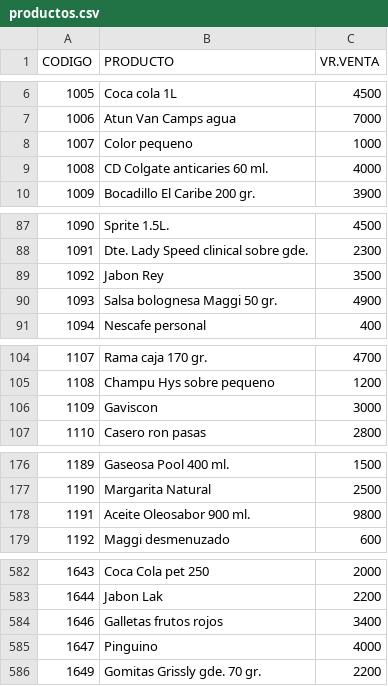
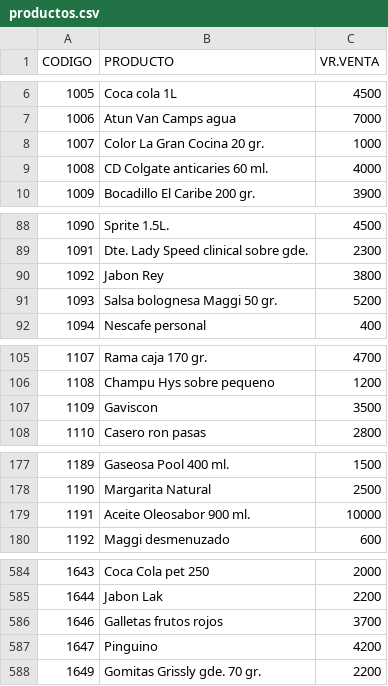
Before and after one commit to jhonmario79-stack/Lista-precio, a CSV file: productos.csv, drawn as a sheet; only a part is shown, gaps mark what is left out; the diff covers the shown part only.

```diff
--- a/productos.csv
+++ b/productos.csv
@@ -7,3 +7,3 @@ CODIGO;PRODUCTO;VR.VENTA
 1006;Atun Van Camps agua;7000
-1007;Color pequeno;1000
+1007;Color La Gran Cocina 20 gr.;1000
 1008;CD Colgate anticaries 60 ml.;4000
@@ -88,4 +89,4 @@ CODIGO;PRODUCTO;VR.VENTA
 1091;Dte. Lady Speed clinical sobre gde.;2300
-1092;Jabon Rey;3500
-1093;Salsa bolognesa Maggi 50 gr.;4900
+1092;Jabon Rey;3800
+1093;Salsa bolognesa Maggi 50 gr.;5200
 1094;Nescafe personal;400
@@ -105,3 +106,3 @@ CODIGO;PRODUCTO;VR.VENTA
 1108;Champu Hys sobre pequeno;1200
-1109;Gaviscon;3000
+1109;Gaviscon;3500
 1110;Casero ron pasas;2800
@@ -177,3 +178,3 @@ CODIGO;PRODUCTO;VR.VENTA
 1190;Margarita Natural;2500
-1191;Aceite Oleosabor 900 ml.;9800
+1191;Aceite Oleosabor 900 ml.;10000
 1192;Maggi desmenuzado;600
@@ -583,4 +585,4 @@ CODIGO;PRODUCTO;VR.VENTA
 1644;Jabon Lak;2200
-1646;Galletas frutos rojos;3400
-1647;Pinguino;4000
+1646;Galletas frutos rojos;3700
+1647;Pinguino;4200
 1649;Gomitas Grissly gde. 70 gr.;2200
```
Also changed, not shown: 6 added rows, 2 removed rows and 15 edited cells elsewhere in this file.
